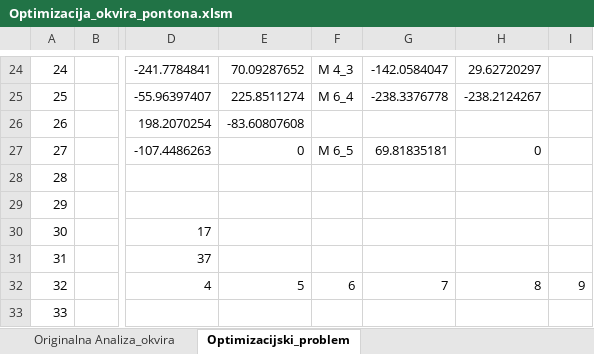
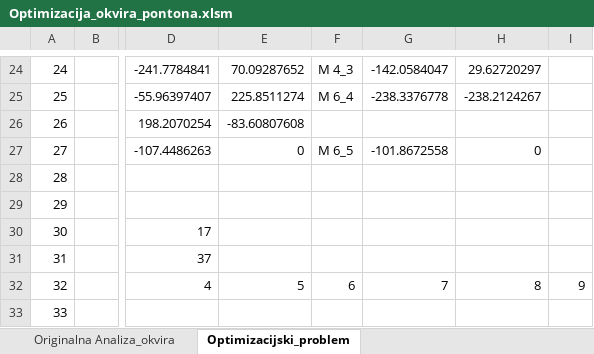
Before and after one commit to pprebeg/moobench, an Excel workbook: src/Optimizacija_okvira_pontona.xlsm, sheet Optimizacijski_problem, drawn as a sheet; only a part is shown, gaps mark what is left out; values as stored, in another font and other column widths than the file's, no borders; charts and pictures and conditional formats not drawn; the diff names each change by its address in the sheet, - before the commit and + after, or states it on an @@ line.

```diff
--- a/src/Optimizacija_okvira_pontona.xlsm (sheet Optimizacijski_problem)
+++ b/src/Optimizacija_okvira_pontona.xlsm (sheet Optimizacijski_problem)
-G27: 69.81835181
+G27: -101.8672558
```
Also changed, not shown: sheet Analiza_okvira_LC_kombinirani, 2 other files.
